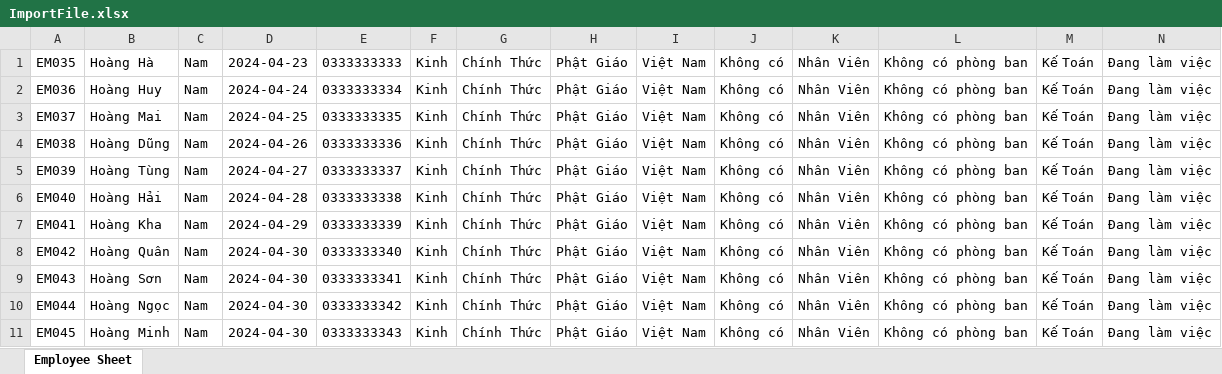
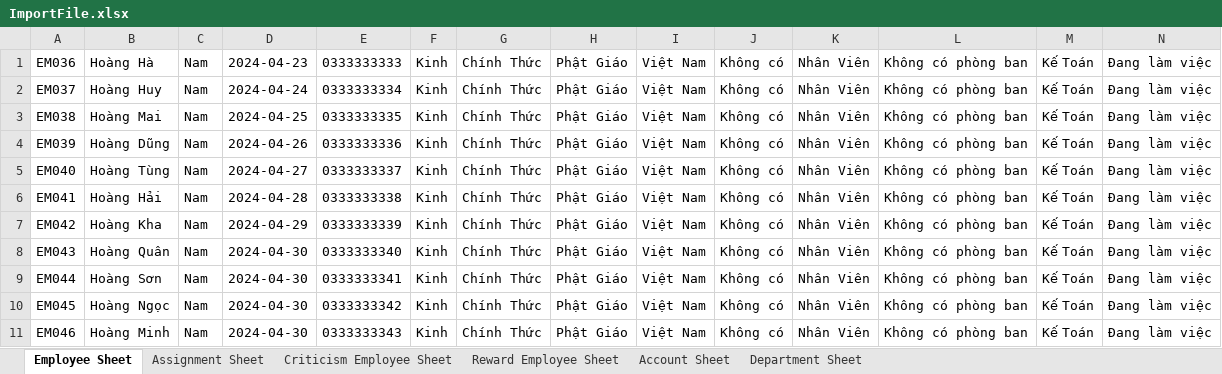
Before and after one commit to duchienmtp/Java-Employee-Management, an Excel workbook: src/main/resources/files/ImportFile.xlsx, sheet Employee Sheet, drawn as a sheet; values as stored, in another font and other column widths than the file's, no borders; removed rows and columns are numbered as before the commit, all else as after; the diff names each change by its address in the sheet, - before the commit and + after, or states it on an @@ line.

```diff
--- a/src/main/resources/files/ImportFile.xlsx (sheet Employee Sheet)
+++ b/src/main/resources/files/ImportFile.xlsx (sheet Employee Sheet)
+sheet tab: Assignment Sheet
+sheet tab: Criticism Employee Sheet
+sheet tab: Reward Employee Sheet
+sheet tab: Account Sheet
+sheet tab: Department Sheet
-row 1: EM035 | Hoàng Hà | Nam | 2024-04-23 | 0333333333 | Kinh | Chính Thức | Phật Giáo | Việt Nam | Không có | Nhân Viên | Không có phòng ban | Kế Toán | Đang làm việc
-B1: Hoàng Huy
+B1: Hoàng Hà
-D1: 2024-04-24
+D1: 2024-04-23
-E1: 0333333334
+E1: 0333333333
-B2: Hoàng Mai
+B2: Hoàng Huy
-D2: 2024-04-25
+D2: 2024-04-24
-E2: 0333333335
+E2: 0333333334
-B3: Hoàng Dũng
+B3: Hoàng Mai
-D3: 2024-04-26
+D3: 2024-04-25
-E3: 0333333336
+E3: 0333333335
-B4: Hoàng Tùng
+B4: Hoàng Dũng
-D4: 2024-04-27
+D4: 2024-04-26
-E4: 0333333337
+E4: 0333333336
-B5: Hoàng Hải
+B5: Hoàng Tùng
-D5: 2024-04-28
+D5: 2024-04-27
-E5: 0333333338
+E5: 0333333337
-B6: Hoàng Kha
+B6: Hoàng Hải
-D6: 2024-04-29
+D6: 2024-04-28
-E6: 0333333339
+E6: 0333333338
-B7: Hoàng Quân
+B7: Hoàng Kha
-D7: 2024-04-30
+D7: 2024-04-29
-E7: 0333333340
+E7: 0333333339
-B8: Hoàng Sơn
+B8: Hoàng Quân
-E8: 0333333341
+E8: 0333333340
-B9: Hoàng Ngọc
+B9: Hoàng Sơn
-E9: 0333333342
+E9: 0333333341
-B10: Hoàng Minh
+B10: Hoàng Ngọc
-E10: 0333333343
+E10: 0333333342
+row 11: EM046 | Hoàng Minh | Nam | 2024-04-30 | 0333333343 | Kinh | Chính Thức | Phật Giáo | Việt Nam | Không có | Nhân Viên | Không có phòng ban | Kế Toán | Đang làm việc
```
Also changed, not shown: 44 other files.
